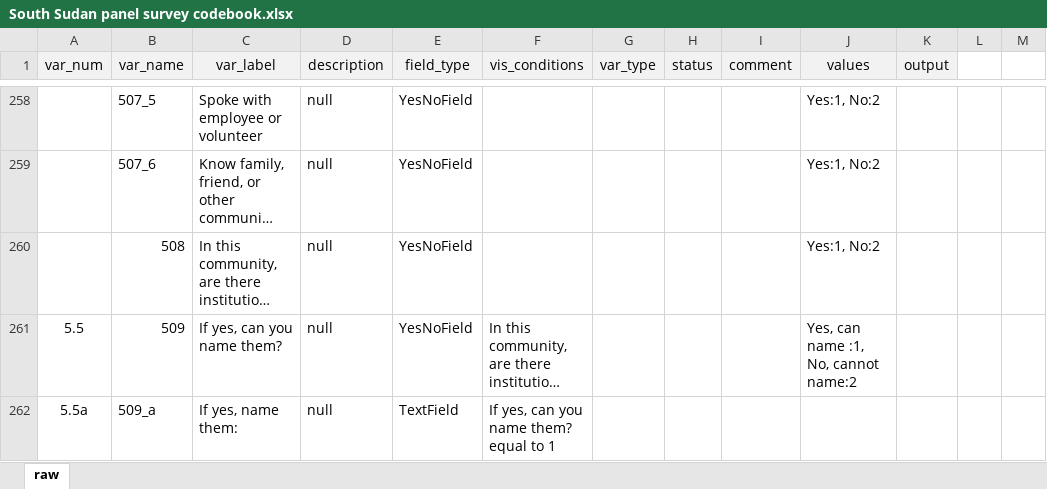
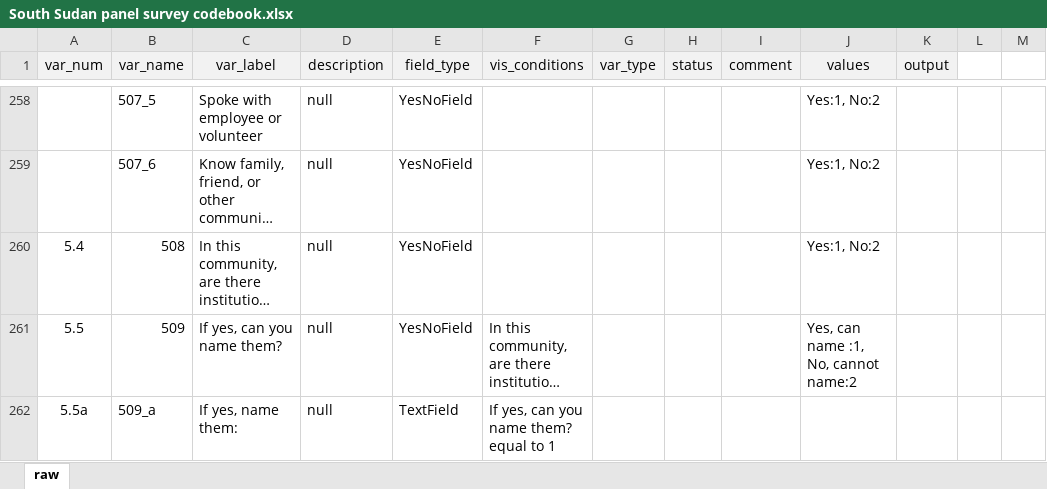
Before and after one commit to ManagementSystemsIntl/methods-corner, an Excel workbook: South Sudan resilience/data/South Sudan panel survey codebook.xlsx, sheet raw, drawn as a sheet; only a part is shown, gaps mark what is left out; long unchanged cells end in …; values as stored, in another font and other column widths than the file's, no borders; the diff names each change by its address in the sheet, - before the commit and + after, or states it on an @@ line.

```diff
--- a/South Sudan resilience/data/South Sudan panel survey codebook.xlsx (sheet raw)
+++ b/South Sudan resilience/data/South Sudan panel survey codebook.xlsx (sheet raw)
-A260 (var_num): (empty)
+A260 (var_num): 5.4
```
Also changed, not shown: 32 other files.
